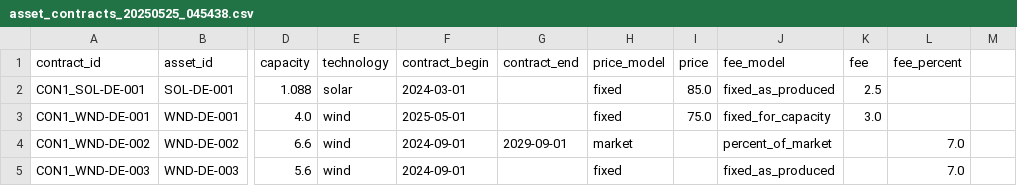
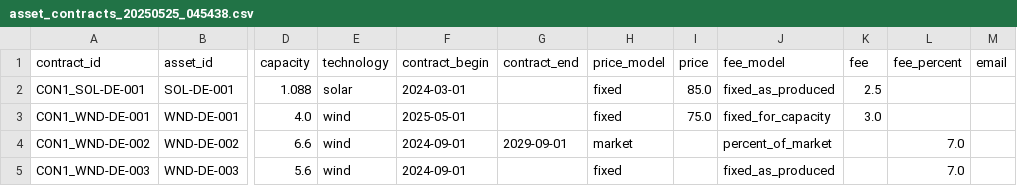
Before and after one commit to kpandit15/DataEngineeringChallenge, a CSV file: src/crm/asset_contracts_20250525_045438.csv, drawn as a sheet; only a part is shown, gaps mark what is left out; the diff names each change by its address in the sheet, - before the commit and + after, or states it on an @@ line.

Commit message:
start adding emails

```diff
--- a/src/crm/asset_contracts_20250525_045438.csv
+++ b/src/crm/asset_contracts_20250525_045438.csv
-M1: (empty)
+M1: email
```
Also changed, not shown: 3 other files.
